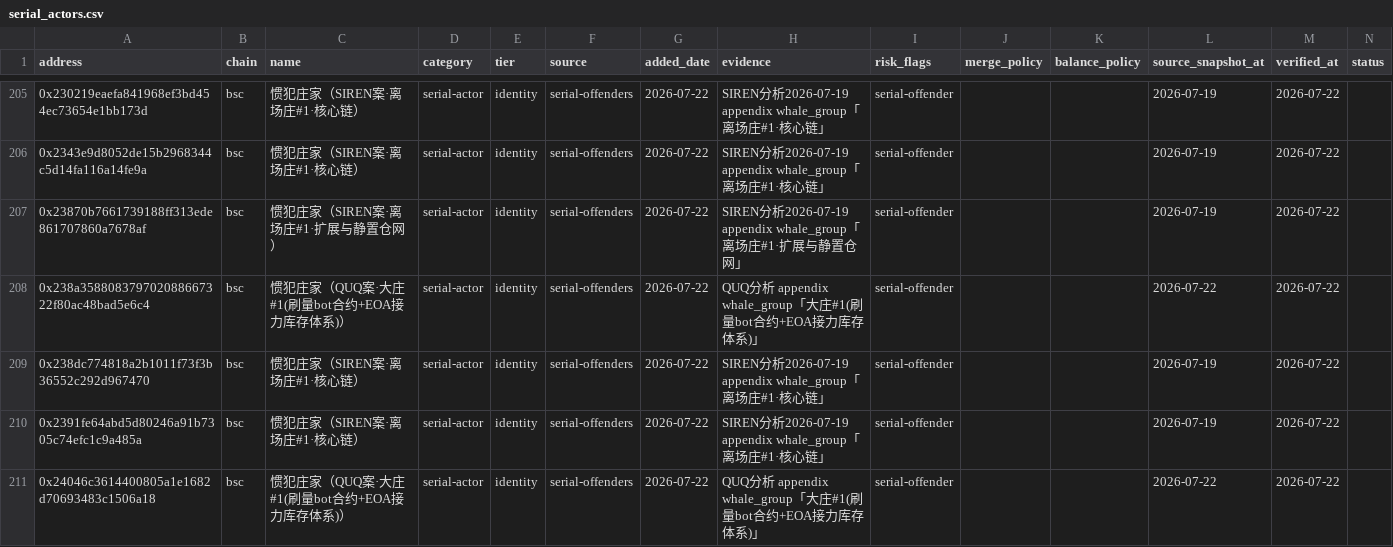
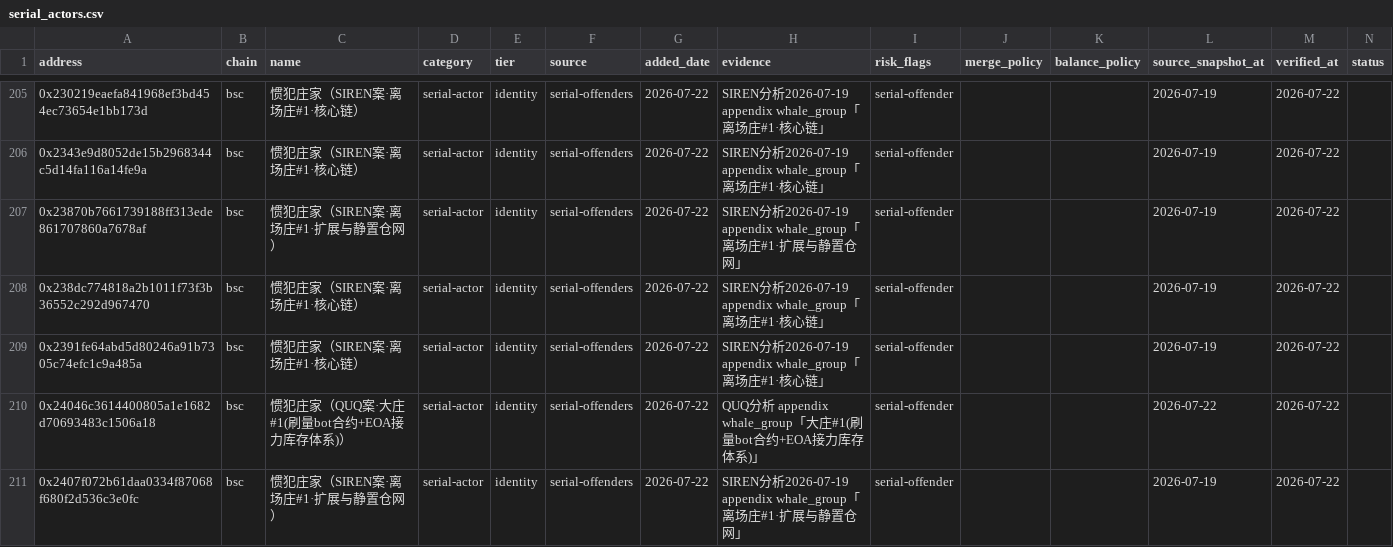
Before and after one commit to joaquimsiensy-ux/token-chip-analysis, a CSV file: scripts/labels/sources/additions/serial_actors.csv, drawn as a sheet; only a part is shown, gaps mark what is left out; the shorter side is filled out with more unchanged rows; rows hold the shown columns only; the diff names each change by its address in the sheet, - before the commit and + after, or states it on an @@ line.

```diff
--- a/scripts/labels/sources/additions/serial_actors.csv
+++ b/scripts/labels/sources/additions/serial_actors.csv
-row 208: 0x238a358808379702088667322f80ac48bad5e6c4 | bsc | 惯犯庄家（QUQ案·大庄#1(刷量bot合约+EOA接力库存体系)） | serial-actor | identity | serial-offenders | 2026-07-22 | QUQ分析 appendix whale_group「大庄#1(刷量bot合约+EOA接力库存体系)」 | serial-offender |  |  | 2026-07-22 | 2026-07-22
```
Also changed, not shown: 8 other files.
